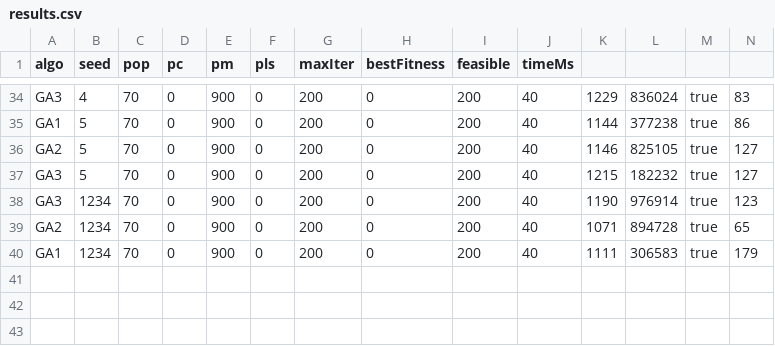
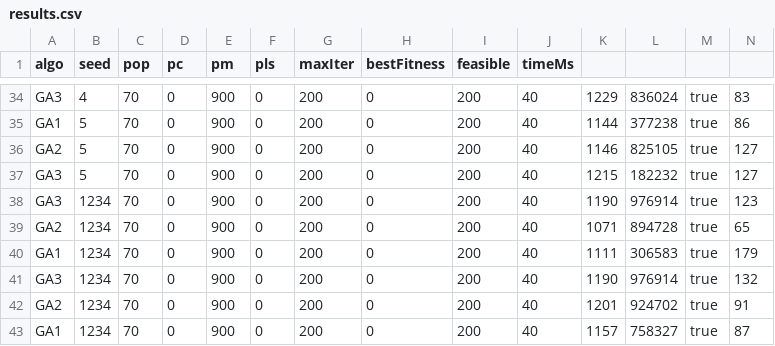
Before and after one commit to gasparsdcemse/projet-ga-ls, a CSV file: data/results.csv, drawn as a sheet; only a part is shown, gaps mark what is left out; the diff names each change by its address in the sheet, - before the commit and + after, or states it on an @@ line.

```diff
--- a/data/results.csv
+++ b/data/results.csv
+row 41: GA3 | 1234 | 70 | 0 | 900 | 0 | 200 | 0 | 200 | 40 | 1190 | 976914 | true | 132
+row 42: GA2 | 1234 | 70 | 0 | 900 | 0 | 200 | 0 | 200 | 40 | 1201 | 924702 | true | 91
+row 43: GA1 | 1234 | 70 | 0 | 900 | 0 | 200 | 0 | 200 | 40 | 1157 | 758327 | true | 87
```
Also changed, not shown: 8 other files.
